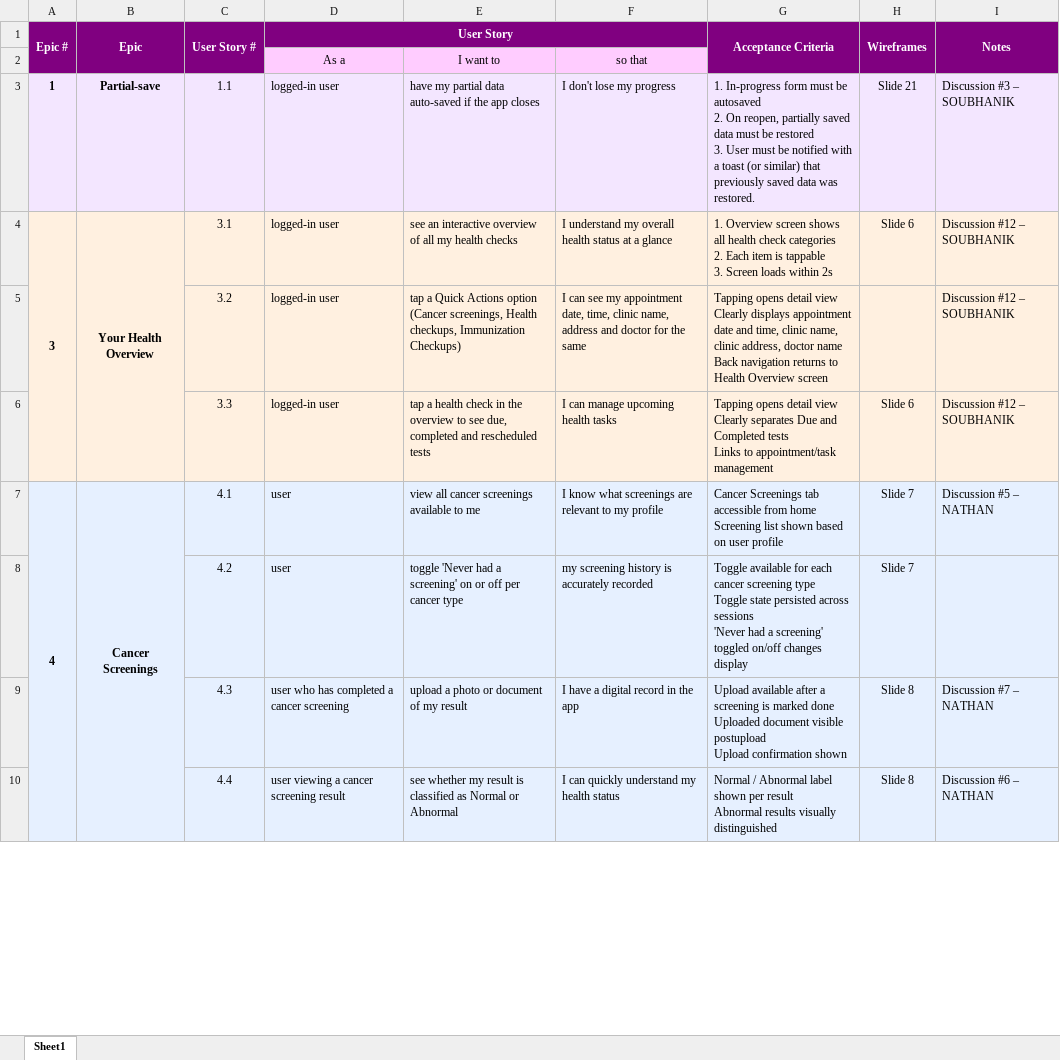
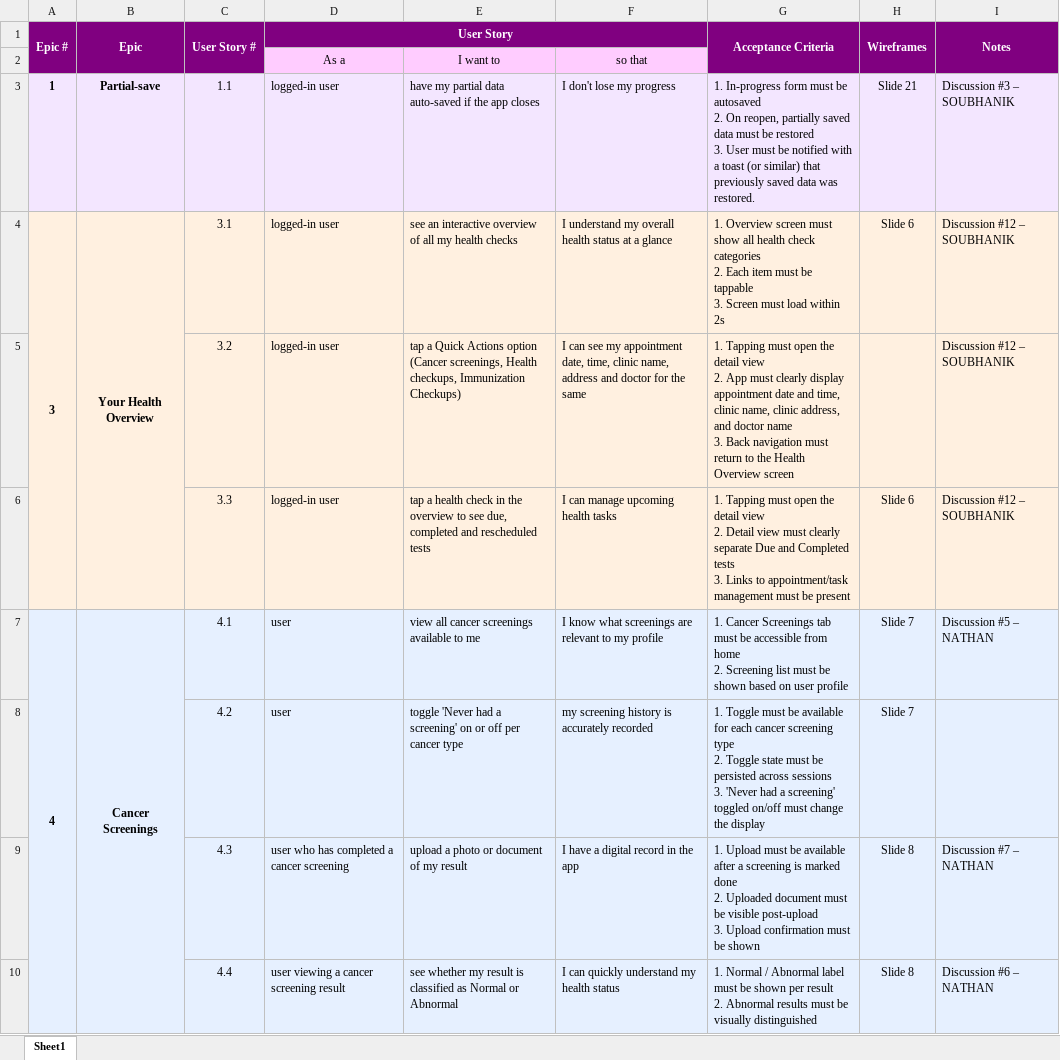
Before and after one commit to anodiamadmin/CheckUpp, an Excel workbook: Soubhanik/checkupp_product_backlog_final.xlsx, sheet Sheet1, drawn as a sheet; only a part is shown; values as stored, in another font and other column widths than the file's, no borders; ↵ is a line break in a cell; the diff covers the shown part only; the diff names each change by its address in the sheet, - before the commit and + after, or states it on an @@ line.

Commit message:
acceptance criteria updated

```diff
--- a/Soubhanik/checkupp_product_backlog_final.xlsx (sheet Sheet1)
+++ b/Soubhanik/checkupp_product_backlog_final.xlsx (sheet Sheet1)
-G4 (Acceptance Criteria): …Overview screen shows all health check categories ↵ 2. Each item is tappable ↵ 3. Screen loads within 2s
+G4 (Acceptance Criteria): …Overview screen must show all health check categories ↵ 2. Each item must be tappable ↵ 3. Screen must load within 2s
-G5 (Acceptance Criteria): Tapping opens detail view ↵ Clearly displays appointment date and time, clinic name, clinic address, doctor name ↵ Back navigation returns to Health Overview…
+G5 (Acceptance Criteria): 1. Tapping must open the detail view ↵ 2. App must clearly display appointment date and time, clinic name, clinic address, and doctor name ↵ 3. Back navigation must return to the Health Overview…
-G6 (Acceptance Criteria): Tapping opens detail view ↵ Clearly separates Due and Completed tests ↵ Links to appointment/task management
+G6 (Acceptance Criteria): 1. Tapping must open the detail view ↵ 2. Detail view must clearly separate Due and Completed tests ↵ 3. Links to appointment/task management must be present
-G7 (Acceptance Criteria): Cancer Screenings tab accessible from home ↵ Screening list shown based…
+G7 (Acceptance Criteria): 1. Cancer Screenings tab must be accessible from home ↵ 2. Screening list must be shown based…
-G8 (Acceptance Criteria): Toggle available for each cancer screening type ↵ Toggle state persisted across sessions ↵ 'Never had a screening' toggled on/off changes display
+G8 (Acceptance Criteria): 1. Toggle must be available for each cancer screening type ↵ 2. Toggle state must be persisted across sessions ↵ 3. 'Never had a screening' toggled on/off must change the display
-G9 (Acceptance Criteria): Upload available after a screening is marked done ↵ Uploaded document visible postupload ↵ Upload confirmation shown
+G9 (Acceptance Criteria): 1. Upload must be available after a screening is marked done ↵ 2. Uploaded document must be visible post-upload ↵ 3. Upload confirmation must be shown
-G10 (Acceptance Criteria): Normal / Abnormal label shown per result ↵ Abnormal results visually distinguished
+G10 (Acceptance Criteria): 1. Normal / Abnormal label must be shown per result ↵ 2. Abnormal results must be visually distinguished
```
Also changed, not shown: 42 edited cells and cell formats elsewhere in this sheet, 3 other files.
